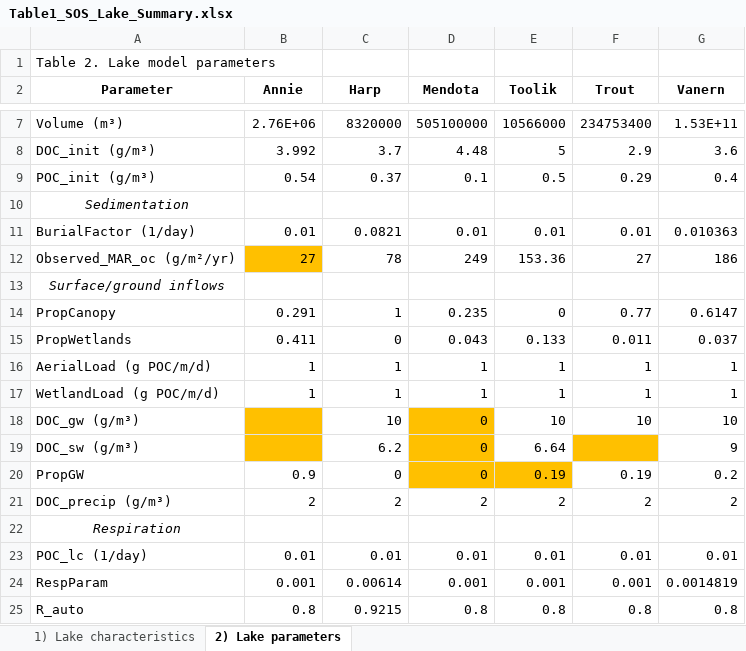
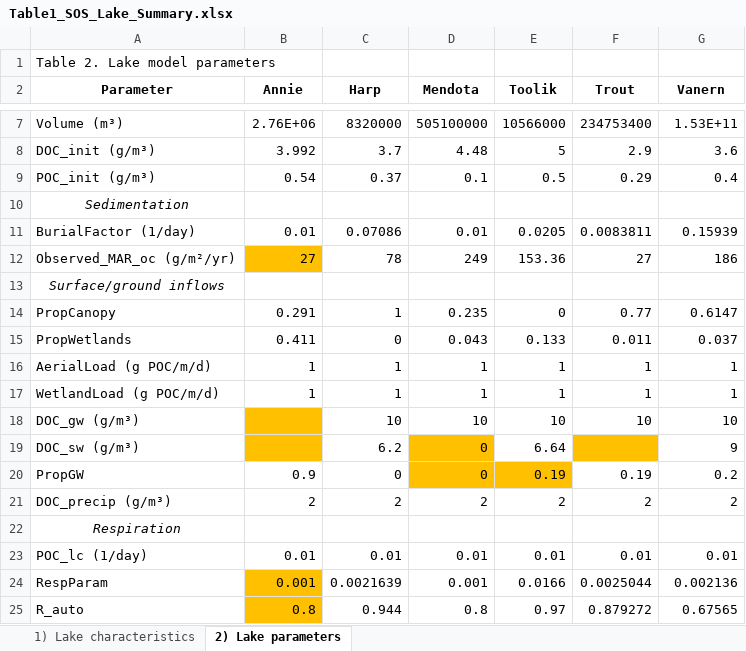
Before and after one commit to GLEON/SOS, an Excel workbook: Table1_SOS_Lake_Summary.xlsx, sheet 2) Lake parameters, drawn as a sheet; only a part is shown, gaps mark what is left out; values as stored, in another font and other column widths than the file's, no borders; the diff names each change by its address in the sheet, - before the commit and + after, or states it on an @@ line.

Commit message:
update current params

```diff
--- a/Table1_SOS_Lake_Summary.xlsx (sheet 2) Lake parameters)
+++ b/Table1_SOS_Lake_Summary.xlsx (sheet 2) Lake parameters)
-C11 (Harp): 0.0821
+C11 (Harp): 0.07086
-E11 (Toolik): 0.01
+E11 (Toolik): 0.0205
-F11 (Trout): 0.01
+F11 (Trout): 0.0083811
-G11 (Vanern): 0.010363
+G11 (Vanern): 0.15939
-D18 (Mendota): 0
+D18 (Mendota): 10
-D18 fill: #FFC000
+D18 fill: none
-B24:B25 fill: none
+B24:B25 fill: #FFC000
-C24 (Harp): 0.00614
+C24 (Harp): 0.0021639
-E24 (Toolik): 0.001
+E24 (Toolik): 0.0166
-F24 (Trout): 0.001
+F24 (Trout): 0.0025044
-G24 (Vanern): 0.0014819
+G24 (Vanern): 0.002136
-C25 (Harp): 0.9215
+C25 (Harp): 0.944
-E25 (Toolik): 0.8
+E25 (Toolik): 0.97
-F25 (Trout): 0.8
+F25 (Trout): 0.879272
-G25 (Vanern): 0.8
+G25 (Vanern): 0.67565
```
